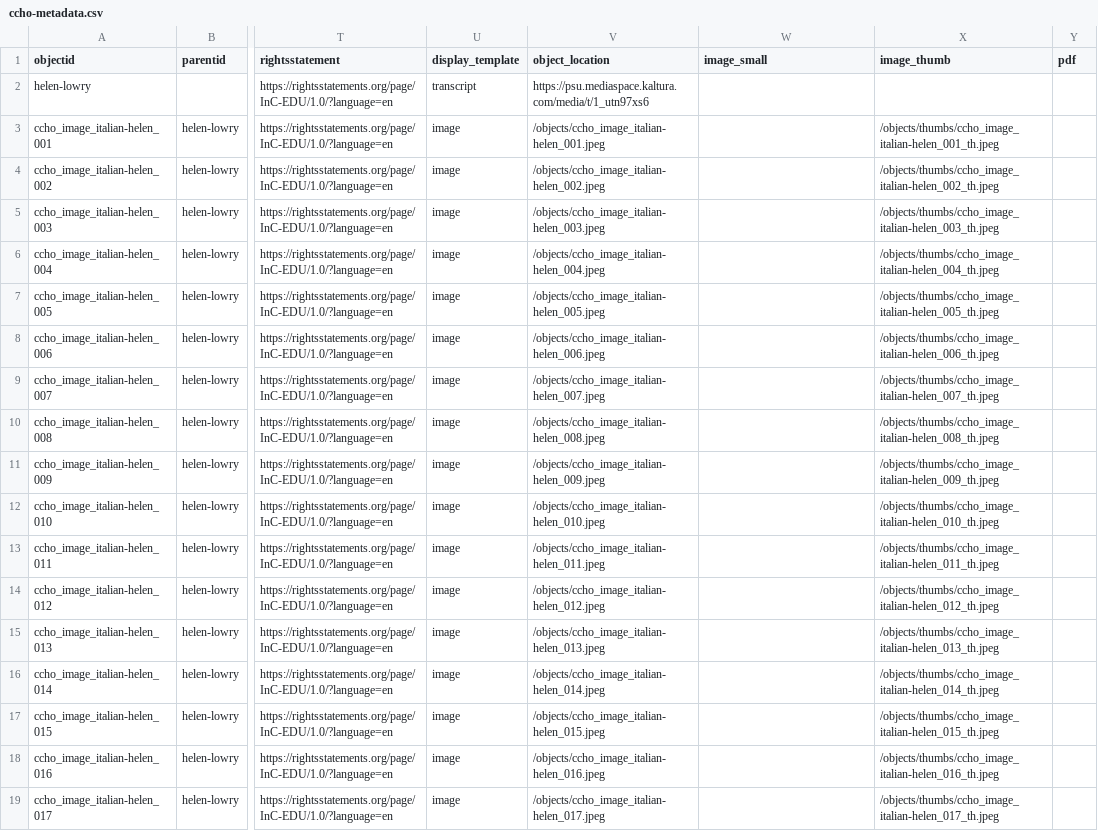
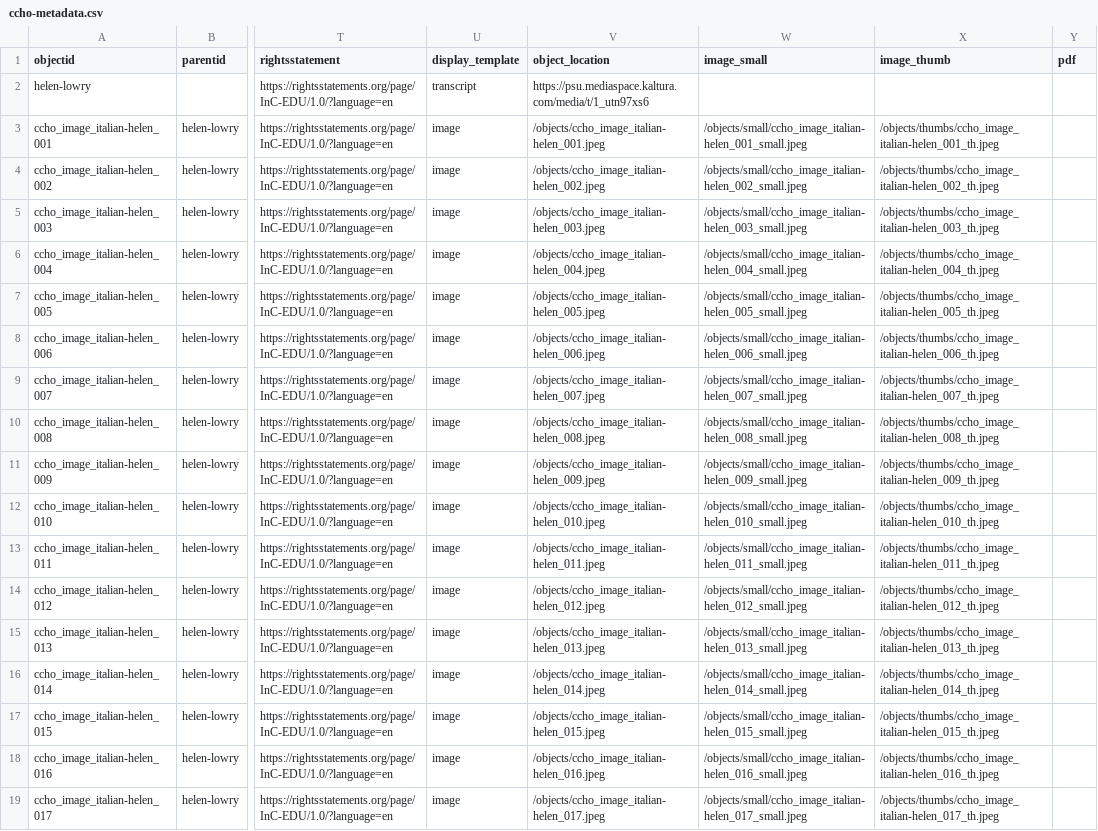
Before and after one commit to DLA-PSU/ccho-italianamericanwomen, a CSV file: _data/ccho-metadata.csv, drawn as a sheet; only a part is shown, gaps mark what is left out; the diff names each change by its address in the sheet, - before the commit and + after, or states it on an @@ line.

Commit message:
Update ccho-metadata.csv

```diff
--- a/_data/ccho-metadata.csv
+++ b/_data/ccho-metadata.csv
-W3 (image_small): (empty)
+W3 (image_small): /objects/small/ccho_image_italian-helen_001_small.jpeg
-W4 (image_small): (empty)
+W4 (image_small): /objects/small/ccho_image_italian-helen_002_small.jpeg
-W5 (image_small): (empty)
+W5 (image_small): /objects/small/ccho_image_italian-helen_003_small.jpeg
-W6 (image_small): (empty)
+W6 (image_small): /objects/small/ccho_image_italian-helen_004_small.jpeg
-W7 (image_small): (empty)
+W7 (image_small): /objects/small/ccho_image_italian-helen_005_small.jpeg
-W8 (image_small): (empty)
+W8 (image_small): /objects/small/ccho_image_italian-helen_006_small.jpeg
-W9 (image_small): (empty)
+W9 (image_small): /objects/small/ccho_image_italian-helen_007_small.jpeg
-W10 (image_small): (empty)
+W10 (image_small): /objects/small/ccho_image_italian-helen_008_small.jpeg
-W11 (image_small): (empty)
+W11 (image_small): /objects/small/ccho_image_italian-helen_009_small.jpeg
-W12 (image_small): (empty)
+W12 (image_small): /objects/small/ccho_image_italian-helen_010_small.jpeg
-W13 (image_small): (empty)
+W13 (image_small): /objects/small/ccho_image_italian-helen_011_small.jpeg
-W14 (image_small): (empty)
+W14 (image_small): /objects/small/ccho_image_italian-helen_012_small.jpeg
-W15 (image_small): (empty)
+W15 (image_small): /objects/small/ccho_image_italian-helen_013_small.jpeg
-W16 (image_small): (empty)
+W16 (image_small): /objects/small/ccho_image_italian-helen_014_small.jpeg
-W17 (image_small): (empty)
+W17 (image_small): /objects/small/ccho_image_italian-helen_015_small.jpeg
-W18 (image_small): (empty)
+W18 (image_small): /objects/small/ccho_image_italian-helen_016_small.jpeg
-W19 (image_small): (empty)
+W19 (image_small): /objects/small/ccho_image_italian-helen_017_small.jpeg
```
